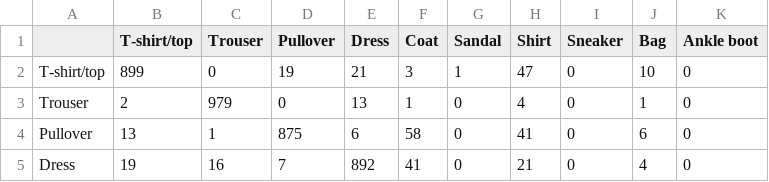
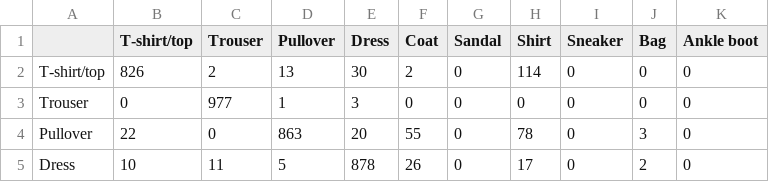
Before and after one commit to lucas-santana/trabalho2-visao-computacional, a CSV file: results/experiment_5/df_cm.csv, drawn as a sheet; only a part is shown; the diff covers the shown part only.

```diff
--- a/results/experiment_5/df_cm.csv
+++ b/results/experiment_5/df_cm.csv
@@ -1,5 +1,5 @@
 ,T-shirt/top,Trouser,Pullover,Dress,Coat,Sandal,Shirt,Sneaker,Bag,Ankle boot
-T-shirt/top,899,0,19,21,3,1,47,0,10,0
-Trouser,2,979,0,13,1,0,4,0,1,0
-Pullover,13,1,875,6,58,0,41,0,6,0
-Dress,19,16,7,892,41,0,21,0,4,0
+T-shirt/top,826,2,13,30,2,0,114,0,0,0
+Trouser,0,977,1,3,0,0,0,0,0,0
+Pullover,22,0,863,20,55,0,78,0,3,0
+Dress,10,11,5,878,26,0,17,0,2,0
```
Also changed, not shown: 37 edited cells elsewhere in this file, results/acc_experiments.csv, results/experiment_5/predictions.csv, 42 other files.
